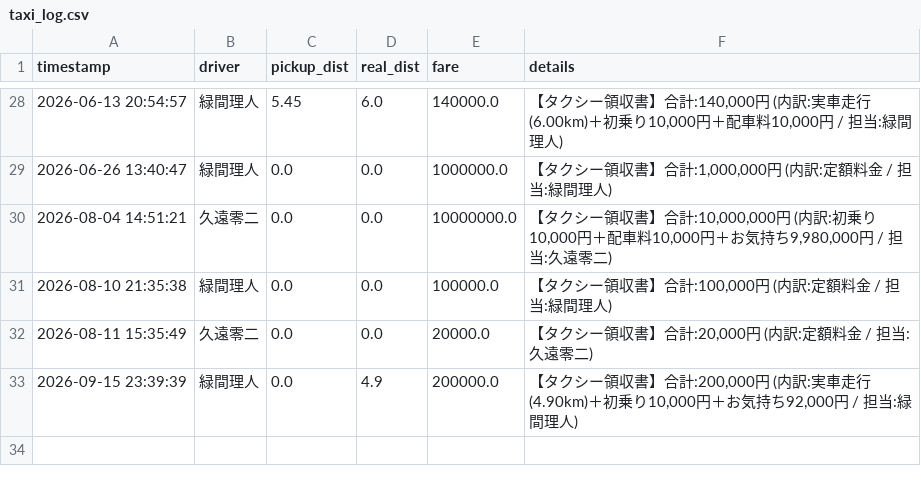
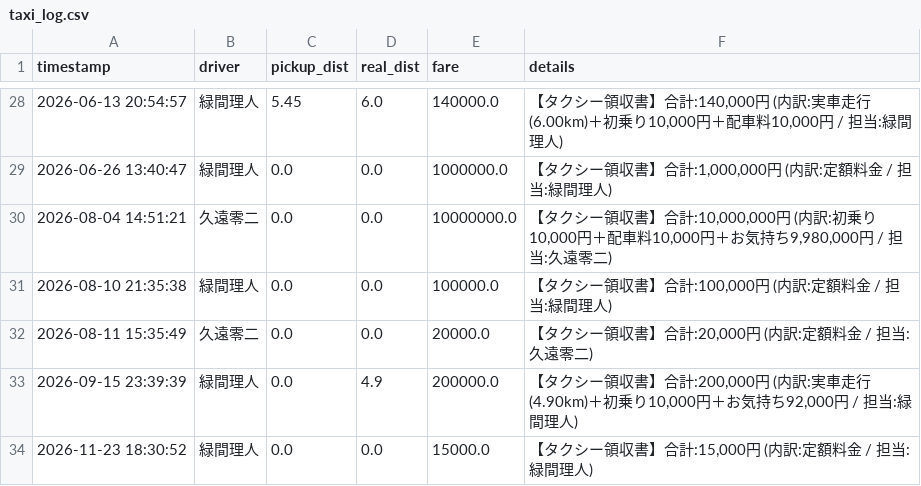
Before and after one commit to Lichtmido/Midorima_Taxi_Calculator, a CSV file: taxi_log.csv, drawn as a sheet; only a part is shown, gaps mark what is left out; the diff names each change by its address in the sheet, - before the commit and + after, or states it on an @@ line.

Commit message:
Taxi log by 緑間理人

```diff
--- a/taxi_log.csv
+++ b/taxi_log.csv
+row 34: 2026-11-23 18:30:52 | 緑間理人 | 0.0 | 0.0 | 15000.0 | 【タクシー領収書】合計:15,000円 (内訳:定額料金 / 担当:緑間理人)
```
